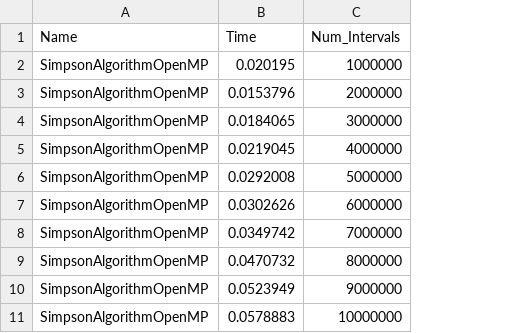
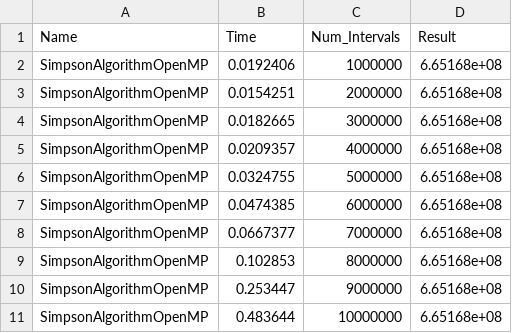
Before and after one commit to orsandra89/pwir, a CSV file: task1/simpson_mp_algorithm.csv, drawn as a sheet; the diff names each change by its address in the sheet, - before the commit and + after, or states it on an @@ line.

Commit message:
[task1] refactore add result to result csv file

```diff
--- a/task1/simpson_mp_algorithm.csv
+++ b/task1/simpson_mp_algorithm.csv
+column D (Result), rows 2-11: all 6.65168e+08
-B2 (Time): 0.020195
+B2 (Time): 0.0192406
-B3 (Time): 0.0153796
+B3 (Time): 0.0154251
-B4 (Time): 0.0184065
+B4 (Time): 0.0182665
-B5 (Time): 0.0219045
+B5 (Time): 0.0209357
-B6 (Time): 0.0292008
+B6 (Time): 0.0324755
-B7 (Time): 0.0302626
+B7 (Time): 0.0474385
-B8 (Time): 0.0349742
+B8 (Time): 0.0667377
-B9 (Time): 0.0470732
+B9 (Time): 0.102853
-B10 (Time): 0.0523949
+B10 (Time): 0.253447
-B11 (Time): 0.0578883
+B11 (Time): 0.483644
```
Also changed, not shown: task1/simpson_algorithm.csv, 14 other files.
